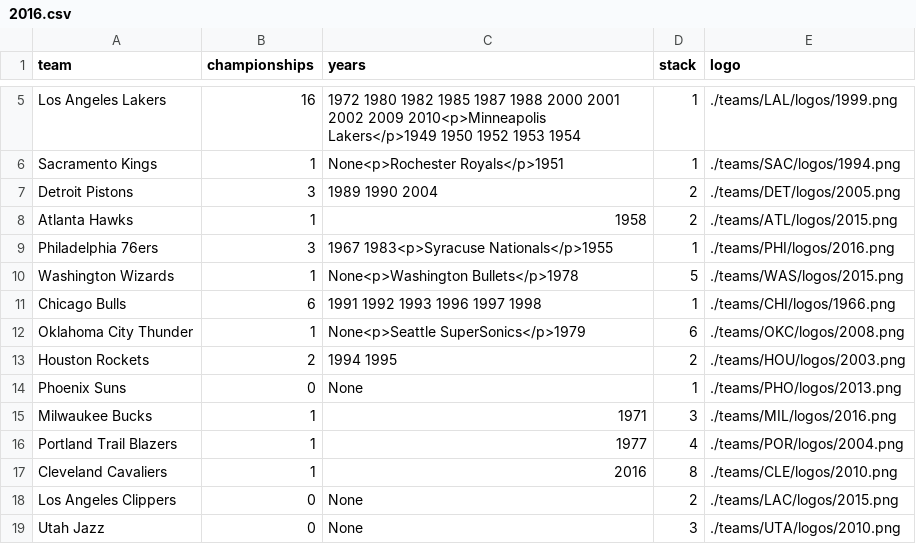
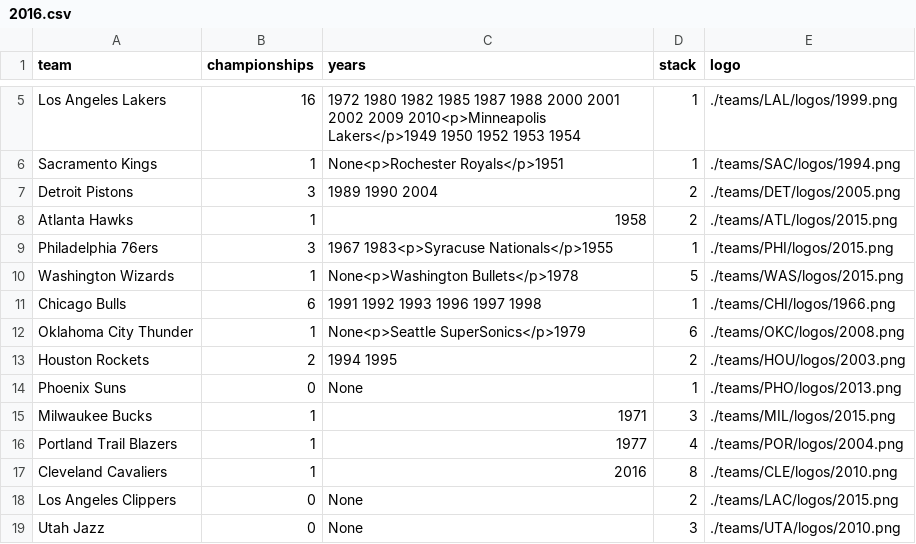
Before and after one commit to zacariias/nbahistory, a CSV file: championships/2016.csv, drawn as a sheet; only a part is shown, gaps mark what is left out.

Commit message:
Logo updates

```diff
--- a/championships/2016.csv
+++ b/championships/2016.csv
@@ -8,3 +8,3 @@ Detroit Pistons,3,1989 1990 2004,2,./teams/DET/logos/2005.png
 Atlanta Hawks,1,1958,2,./teams/ATL/logos/2015.png
-Philadelphia 76ers,3,1967 1983<p>Syracuse Nationals</p>1955,1,./teams/PHI/logos/2016.png
+Philadelphia 76ers,3,1967 1983<p>Syracuse Nationals</p>1955,1,./teams/PHI/logos/2015.png
 Washington Wizards,1,None<p>Washington Bullets</p>1978,5,./teams/WAS/logos/2015.png
@@ -14,3 +14,3 @@ Houston Rockets,2,1994 1995,2,./teams/HOU/logos/2003.png
 Phoenix Suns,0,None,1,./teams/PHO/logos/2013.png
-Milwaukee Bucks,1,1971,3,./teams/MIL/logos/2016.png
+Milwaukee Bucks,1,1971,3,./teams/MIL/logos/2015.png
 Portland Trail Blazers,1,1977,4,./teams/POR/logos/2004.png
```
Also changed, not shown: championships/2017.csv, championships/2018.csv, 1 other file.
